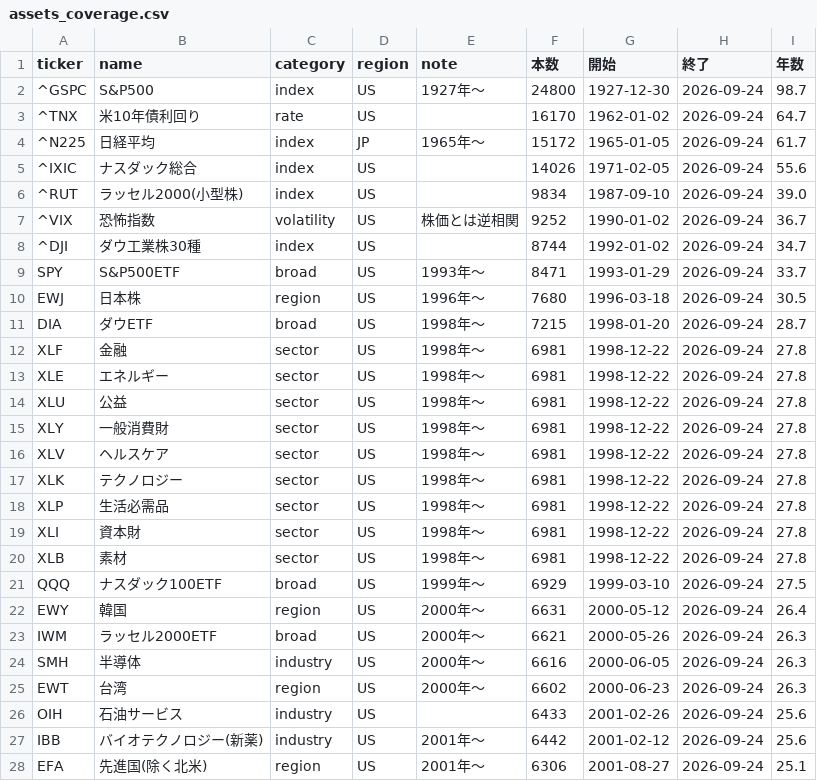
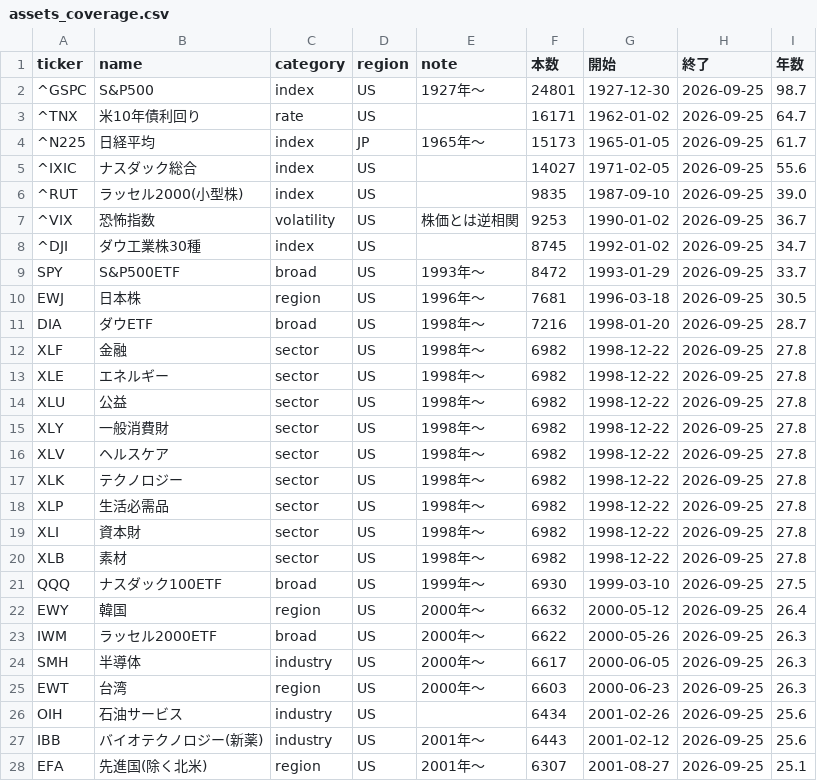
Before and after one commit to ryoubox-cpu/jp-stock-data, a CSV file: data/assets_coverage.csv, drawn as a sheet; only a part is shown; the diff covers the shown part only.

```diff
--- a/data/assets_coverage.csv
+++ b/data/assets_coverage.csv
@@ -1,28 +1,28 @@
 ticker,name,category,region,note,本数,開始,終了,年数
-^GSPC,S&P500,index,US,1927年〜,24800,1927-12-30,2026-09-24,98.7
-^TNX,米10年債利回り,rate,US,,16170,1962-01-02,2026-09-24,64.7
-^N225,日経平均,index,JP,1965年〜,15172,1965-01-05,2026-09-24,61.7
-^IXIC,ナスダック総合,index,US,,14026,1971-02-05,2026-09-24,55.6
-^RUT,ラッセル2000(小型株),index,US,,9834,1987-09-10,2026-09-24,39.0
-^VIX,恐怖指数,volatility,US,株価とは逆相関,9252,1990-01-02,2026-09-24,36.7
-^DJI,ダウ工業株30種,index,US,,8744,1992-01-02,2026-09-24,34.7
-SPY,S&P500ETF,broad,US,1993年〜,8471,1993-01-29,2026-09-24,33.7
-EWJ,日本株,region,US,1996年〜,7680,1996-03-18,2026-09-24,30.5
-DIA,ダウETF,broad,US,1998年〜,7215,1998-01-20,2026-09-24,28.7
-XLF,金融,sector,US,1998年〜,6981,1998-12-22,2026-09-24,27.8
-XLE,エネルギー,sector,US,1998年〜,6981,1998-12-22,2026-09-24,27.8
-XLU,公益,sector,US,1998年〜,6981,1998-12-22,2026-09-24,27.8
-XLY,一般消費財,sector,US,1998年〜,6981,1998-12-22,2026-09-24,27.8
-XLV,ヘルスケア,sector,US,1998年〜,6981,1998-12-22,2026-09-24,27.8
-XLK,テクノロジー,sector,US,1998年〜,6981,1998-12-22,2026-09-24,27.8
-XLP,生活必需品,sector,US,1998年〜,6981,1998-12-22,2026-09-24,27.8
-XLI,資本財,sector,US,1998年〜,6981,1998-12-22,2026-09-24,27.8
-XLB,素材,sector,US,1998年〜,6981,1998-12-22,2026-09-24,27.8
-QQQ,ナスダック100ETF,broad,US,1999年〜,6929,1999-03-10,2026-09-24,27.5
-EWY,韓国,region,US,2000年〜,6631,2000-05-12,2026-09-24,26.4
-IWM,ラッセル2000ETF,broad,US,2000年〜,6621,2000-05-26,2026-09-24,26.3
-SMH,半導体,industry,US,2000年〜,6616,2000-06-05,2026-09-24,26.3
-EWT,台湾,region,US,2000年〜,6602,2000-06-23,2026-09-24,26.3
-OIH,石油サービス,industry,US,,6433,2001-02-26,2026-09-24,25.6
-IBB,バイオテクノロジー(新薬),industry,US,2001年〜,6442,2001-02-12,2026-09-24,25.6
-EFA,先進国(除く北米),region,US,2001年〜,6306,2001-08-27,2026-09-24,25.1
+^GSPC,S&P500,index,US,1927年〜,24801,1927-12-30,2026-09-25,98.7
+^TNX,米10年債利回り,rate,US,,16171,1962-01-02,2026-09-25,64.7
+^N225,日経平均,index,JP,1965年〜,15173,1965-01-05,2026-09-25,61.7
+^IXIC,ナスダック総合,index,US,,14027,1971-02-05,2026-09-25,55.6
+^RUT,ラッセル2000(小型株),index,US,,9835,1987-09-10,2026-09-25,39.0
+^VIX,恐怖指数,volatility,US,株価とは逆相関,9253,1990-01-02,2026-09-25,36.7
+^DJI,ダウ工業株30種,index,US,,8745,1992-01-02,2026-09-25,34.7
+SPY,S&P500ETF,broad,US,1993年〜,8472,1993-01-29,2026-09-25,33.7
+EWJ,日本株,region,US,1996年〜,7681,1996-03-18,2026-09-25,30.5
+DIA,ダウETF,broad,US,1998年〜,7216,1998-01-20,2026-09-25,28.7
+XLF,金融,sector,US,1998年〜,6982,1998-12-22,2026-09-25,27.8
+XLE,エネルギー,sector,US,1998年〜,6982,1998-12-22,2026-09-25,27.8
+XLU,公益,sector,US,1998年〜,6982,1998-12-22,2026-09-25,27.8
+XLY,一般消費財,sector,US,1998年〜,6982,1998-12-22,2026-09-25,27.8
+XLV,ヘルスケア,sector,US,1998年〜,6982,1998-12-22,2026-09-25,27.8
+XLK,テクノロジー,sector,US,1998年〜,6982,1998-12-22,2026-09-25,27.8
+XLP,生活必需品,sector,US,1998年〜,6982,1998-12-22,2026-09-25,27.8
+XLI,資本財,sector,US,1998年〜,6982,1998-12-22,2026-09-25,27.8
+XLB,素材,sector,US,1998年〜,6982,1998-12-22,2026-09-25,27.8
+QQQ,ナスダック100ETF,broad,US,1999年〜,6930,1999-03-10,2026-09-25,27.5
+EWY,韓国,region,US,2000年〜,6632,2000-05-12,2026-09-25,26.4
+IWM,ラッセル2000ETF,broad,US,2000年〜,6622,2000-05-26,2026-09-25,26.3
+SMH,半導体,industry,US,2000年〜,6617,2000-06-05,2026-09-25,26.3
+EWT,台湾,region,US,2000年〜,6603,2000-06-23,2026-09-25,26.3
+OIH,石油サービス,industry,US,,6434,2001-02-26,2026-09-25,25.6
+IBB,バイオテクノロジー(新薬),industry,US,2001年〜,6443,2001-02-12,2026-09-25,25.6
+EFA,先進国(除く北米),region,US,2001年〜,6307,2001-08-27,2026-09-25,25.1
```
Also changed, not shown: 99 edited cells elsewhere in this file, 5 other files.
